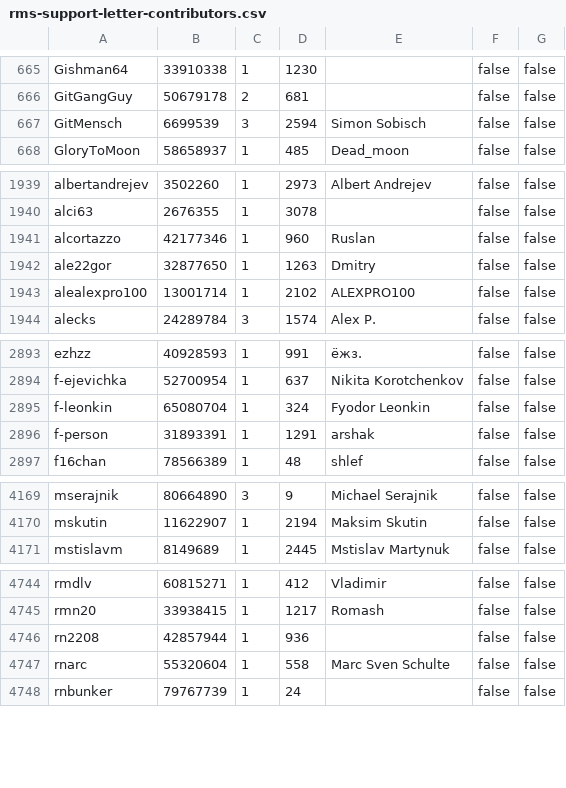
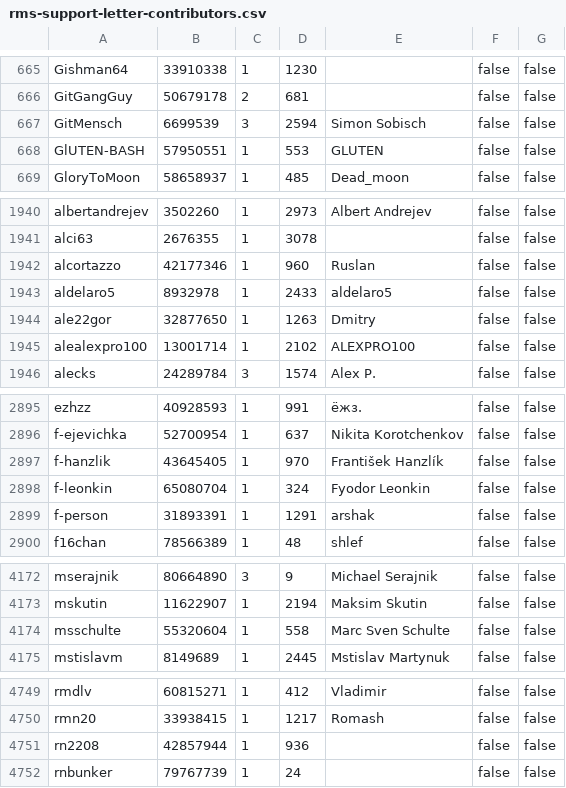
Before and after one commit to travisbrown/octocrabby, a CSV file: data/rms-support-letter-contributors.csv, drawn as a sheet; only a part is shown, gaps mark what is left out; the diff covers the shown part only.

Commit message:
Update rms-support-letter contributors file

```diff
--- a/data/rms-support-letter-contributors.csv
+++ b/data/rms-support-letter-contributors.csv
@@ -667,2 +667,3 @@ GitGangGuy,50679178,2,681,,false,false
 GitMensch,6699539,3,2594,Simon Sobisch,false,false
+GlUTEN-BASH,57950551,1,553,GLUTEN,false,false
 GloryToMoon,58658937,1,485,Dead_moon,false,false
@@ -1941,2 +1942,3 @@ alci63,2676355,1,3078,,false,false
 alcortazzo,42177346,1,960,Ruslan,false,false
+aldelaro5,8932978,1,2433,aldelaro5,false,false
 ale22gor,32877650,1,1263,Dmitry,false,false
@@ -2894,2 +2896,3 @@ ezhzz,40928593,1,991,ёжз.,false,false
 f-ejevichka,52700954,1,637,Nikita Korotchenkov,false,false
+f-hanzlik,43645405,1,970,František Hanzlík,false,false
 f-leonkin,65080704,1,324,Fyodor Leonkin,false,false
@@ -4170,2 +4173,3 @@ mserajnik,80664890,3,9,Michael Serajnik,false,false
 mskutin,11622907,1,2194,Maksim Skutin,false,false
+msschulte,55320604,1,558,Marc Sven Schulte,false,false
 mstislavm,8149689,1,2445,Mstislav Martynuk,false,false
@@ -4746,3 +4751,2 @@ rmn20,33938415,1,1217,Romash,false,false
 rn2208,42857944,1,936,,false,false
-rnarc,55320604,1,558,Marc Sven Schulte,false,false
 rnbunker,79767739,1,24,,false,false
```
Also changed, not shown: 1 added row and 4 edited cells elsewhere in this file.
